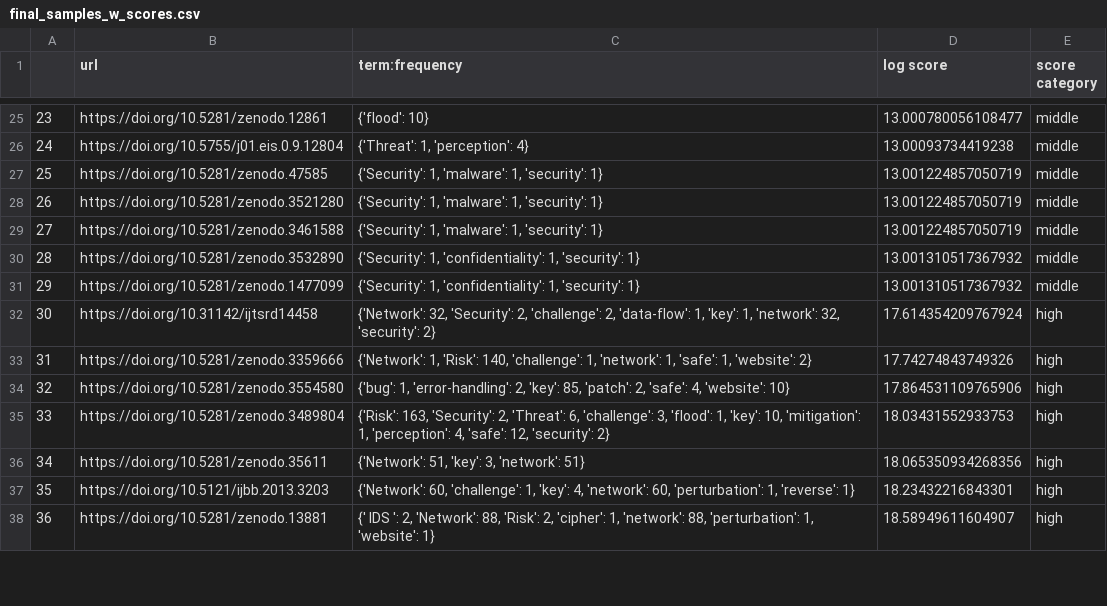
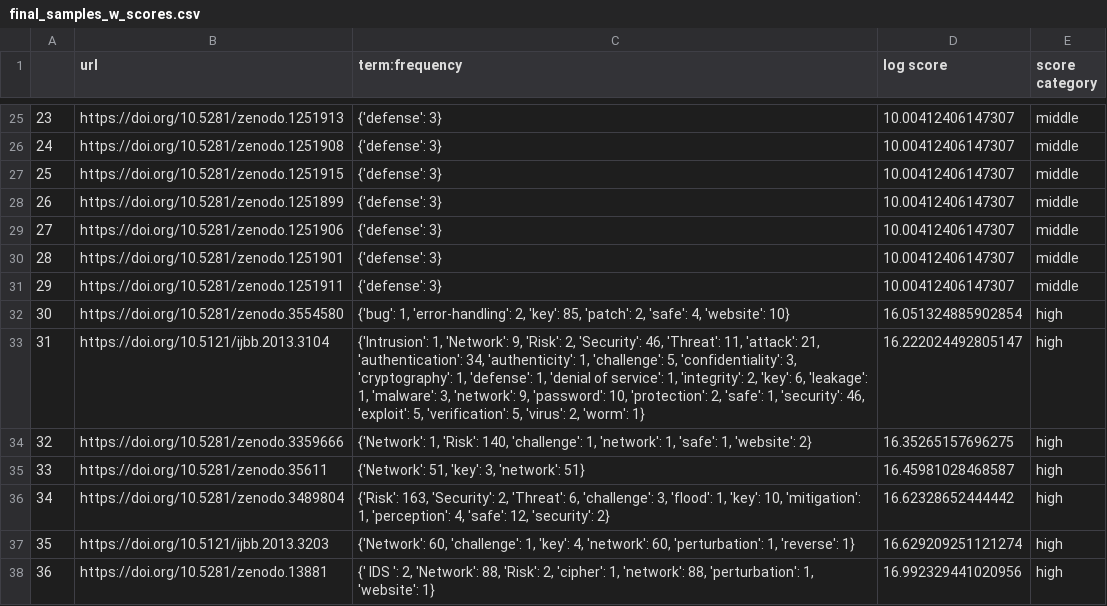
Before and after one commit to STEELISI/CKIDS, a CSV file: filterby_keywords/filter_by_TFIDF/final_samples_w_scores.csv, drawn as a sheet; only a part is shown, gaps mark what is left out; the diff covers the shown part only.

```diff
--- a/filterby_keywords/filter_by_TFIDF/final_samples_w_scores.csv
+++ b/filterby_keywords/filter_by_TFIDF/final_samples_w_scores.csv
@@ -25,14 +25,14 @@
-23,https://doi.org/10.5281/zenodo.12861,{'flood': 10},13.000780056108477,middle
-24,https://doi.org/10.5755/j01.eis.0.9.12804,"{'Threat': 1, 'perception': 4}",13.00093734419238,middle
-25,https://doi.org/10.5281/zenodo.47585,"{'Security': 1, 'malware': 1, 'security': 1}",13.001224857050719,middle
-26,https://doi.org/10.5281/zenodo.3521280,"{'Security': 1, 'malware': 1, 'security': 1}",13.001224857050719,middle
-27,https://doi.org/10.5281/zenodo.3461588,"{'Security': 1, 'malware': 1, 'security': 1}",13.001224857050719,middle
-28,https://doi.org/10.5281/zenodo.3532890,"{'Security': 1, 'confidentiality': 1, 'security': 1}",13.001310517367932,middle
-29,https://doi.org/10.5281/zenodo.1477099,"{'Security': 1, 'confidentiality': 1, 'security': 1}",13.001310517367932,middle
-30,https://doi.org/10.31142/ijtsrd14458,"{'Network': 32, 'Security': 2, 'challenge': 2, 'data-flow': 1, 'key': 1, 'network': 32, 'security': 2}",17.614354209767924,high
-31,https://doi.org/10.5281/zenodo.3359666,"{'Network': 1, 'Risk': 140, 'challenge': 1, 'network': 1, 'safe': 1, 'website': 2}",17.74274843749326,high
-32,https://doi.org/10.5281/zenodo.3554580,"{'bug': 1, 'error-handling': 2, 'key': 85, 'patch': 2, 'safe': 4, 'website': 10}",17.864531109765906,high
-33,https://doi.org/10.5281/zenodo.3489804,"{'Risk': 163, 'Security': 2, 'Threat': 6, 'challenge': 3, 'flood': 1, 'key': 10, 'mitigation': 1, 'perception': 4, 'safe': 12, 'security': 2}",18.03431552933753,high
-34,https://doi.org/10.5281/zenodo.35611,"{'Network': 51, 'key': 3, 'network': 51}",18.065350934268356,high
-35,https://doi.org/10.5121/ijbb.2013.3203,"{'Network': 60, 'challenge': 1, 'key': 4, 'network': 60, 'perturbation': 1, 'reverse': 1}",18.23432216843301,high
-36,https://doi.org/10.5281/zenodo.13881,"{' IDS ': 2, 'Network': 88, 'Risk': 2, 'cipher': 1, 'network': 88, 'perturbation': 1, 'website': 1}",18.58949611604907,high
+23,https://doi.org/10.5281/zenodo.1251913,{'defense': 3},10.00412406147307,middle
+24,https://doi.org/10.5281/zenodo.1251908,{'defense': 3},10.00412406147307,middle
+25,https://doi.org/10.5281/zenodo.1251915,{'defense': 3},10.00412406147307,middle
+26,https://doi.org/10.5281/zenodo.1251899,{'defense': 3},10.00412406147307,middle
+27,https://doi.org/10.5281/zenodo.1251906,{'defense': 3},10.00412406147307,middle
+28,https://doi.org/10.5281/zenodo.1251901,{'defense': 3},10.00412406147307,middle
+29,https://doi.org/10.5281/zenodo.1251911,{'defense': 3},10.00412406147307,middle
+30,https://doi.org/10.5281/zenodo.3554580,"{'bug': 1, 'error-handling': 2, 'key': 85, 'patch': 2, 'safe': 4, 'website': 10}",16.051324885902854,high
+31,https://doi.org/10.5121/ijbb.2013.3104,"{'Intrusion': 1, 'Network': 9, 'Risk': 2, 'Security': 46, 'Threat': 11, 'attack': 21, 'authentication': 34, 'authenticity': 1, 'challenge': 5, 'confidentiality': 3, 'cryptography': 1, 'defense': 1, 'denial of service': 1, 'integrity': 2, 'key': 6, 'leakage': 1, 'malware': 3, 'network': 9, 'password': 10, 'protection': 2, 'safe': 1, 'security': 46, 'exploit': 5, 'verification': 5, 'virus': 2, 'worm': 1}",16.222024492805147,high
+32,https://doi.org/10.5281/zenodo.3359666,"{'Network': 1, 'Risk': 140, 'challenge': 1, 'network': 1, 'safe': 1, 'website': 2}",16.35265157696275,high
+33,https://doi.org/10.5281/zenodo.35611,"{'Network': 51, 'key': 3, 'network': 51}",16.45981028468587,high
+34,https://doi.org/10.5281/zenodo.3489804,"{'Risk': 163, 'Security': 2, 'Threat': 6, 'challenge': 3, 'flood': 1, 'key': 10, 'mitigation': 1, 'perception': 4, 'safe': 12, 'security': 2}",16.62328652444442,high
+35,https://doi.org/10.5121/ijbb.2013.3203,"{'Network': 60, 'challenge': 1, 'key': 4, 'network': 60, 'perturbation': 1, 'reverse': 1}",16.629209251121274,high
+36,https://doi.org/10.5281/zenodo.13881,"{' IDS ': 2, 'Network': 88, 'Risk': 2, 'cipher': 1, 'network': 88, 'perturbation': 1, 'website': 1}",16.992329441020956,high
```
Also changed, not shown: 37 edited cells elsewhere in this file, filterby_keywords/filter_by_TFIDF/final_kw_TFIDF_Score.csv, 5 other files.
